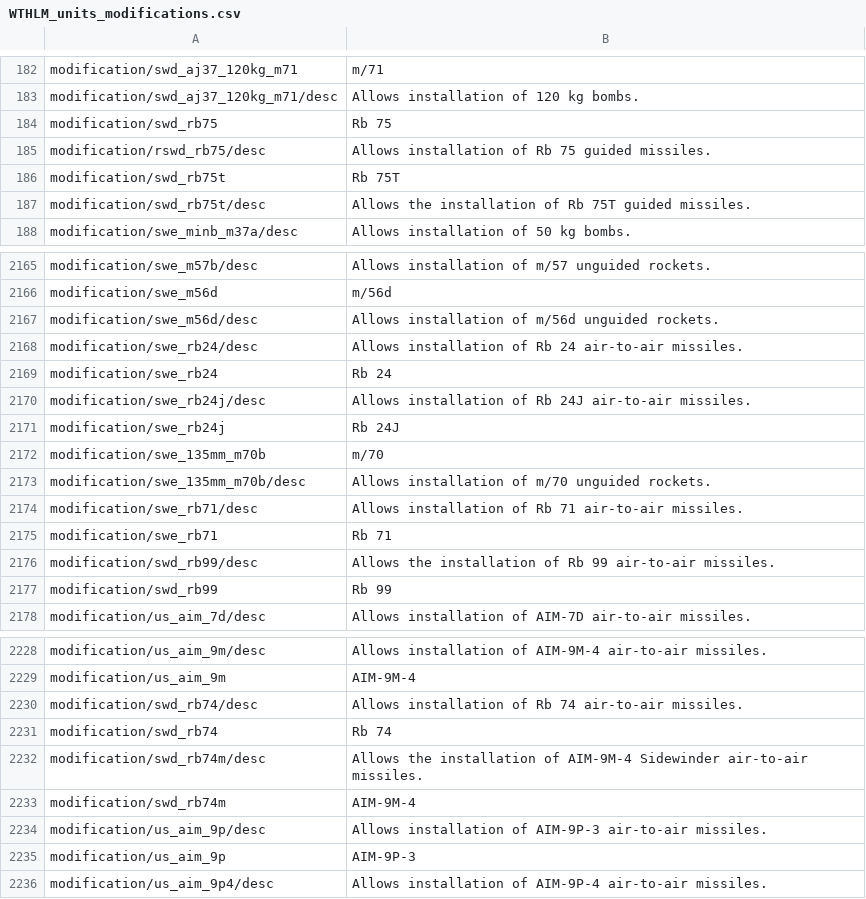
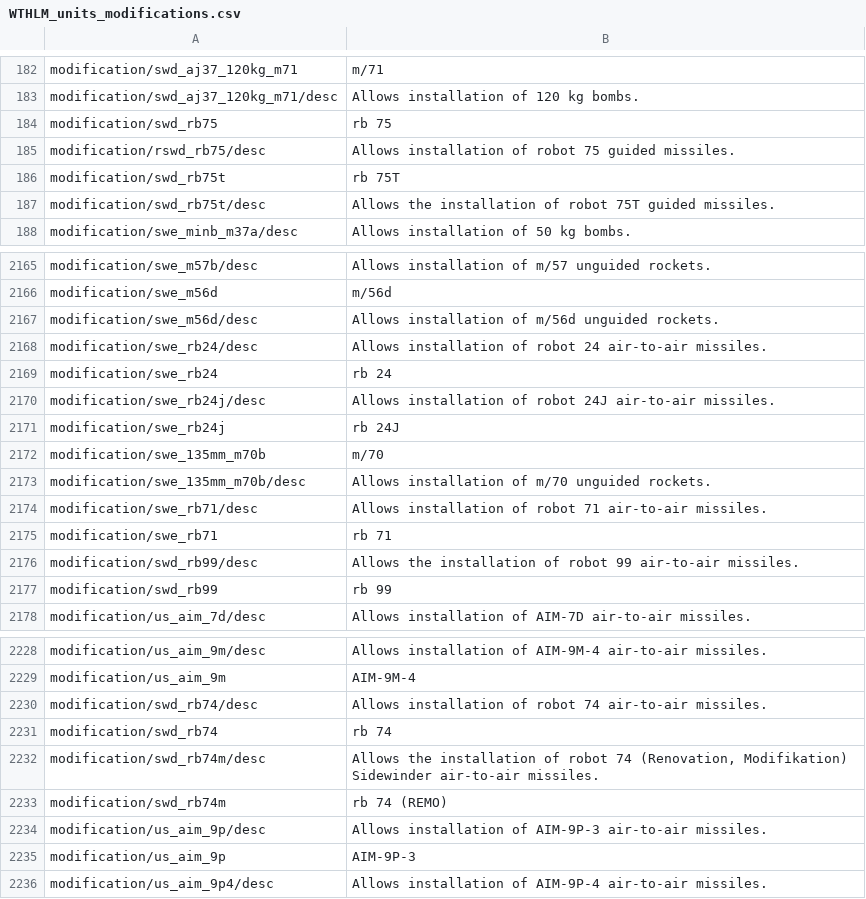
Before and after one commit to Addysaurus/lang_modding, a CSV file: WTHLM_units_modifications.csv, drawn as a sheet; only a part is shown, gaps mark what is left out; the diff covers the shown part only.

```diff
--- a/WTHLM_units_modifications.csv
+++ b/WTHLM_units_modifications.csv
@@ -183,6 +183,6 @@ modification/swd_aj37_120kg_m71;m/71
 modification/swd_aj37_120kg_m71/desc;Allows installation of 120 kg bombs.
-modification/swd_rb75;Rb 75
-modification/rswd_rb75/desc;Allows installation of Rb 75 guided missiles.
-modification/swd_rb75t;Rb 75T
-modification/swd_rb75t/desc;Allows the installation of Rb 75T guided missiles.
+modification/swd_rb75;rb 75
+modification/rswd_rb75/desc;Allows installation of robot 75 guided missiles.
+modification/swd_rb75t;rb 75T
+modification/swd_rb75t/desc;Allows the installation of robot 75T guided missiles.
 modification/swe_minb_m37a/desc;Allows installation of 50 kg bombs.
@@ -2167,12 +2167,12 @@ modification/swe_m56d;m/56d
 modification/swe_m56d/desc;Allows installation of m/56d unguided rockets.
-modification/swe_rb24/desc;Allows installation of Rb 24 air-to-air missiles.
-modification/swe_rb24;Rb 24
-modification/swe_rb24j/desc;Allows installation of Rb 24J air-to-air missiles.
-modification/swe_rb24j;Rb 24J
+modification/swe_rb24/desc;Allows installation of robot 24 air-to-air missiles.
+modification/swe_rb24;rb 24
+modification/swe_rb24j/desc;Allows installation of robot 24J air-to-air missiles.
+modification/swe_rb24j;rb 24J
 modification/swe_135mm_m70b;m/70
 modification/swe_135mm_m70b/desc;Allows installation of m/70 unguided rockets.
-modification/swe_rb71/desc;Allows installation of Rb 71 air-to-air missiles.
-modification/swe_rb71;Rb 71
-modification/swd_rb99/desc;Allows the installation of Rb 99 air-to-air missiles.
-modification/swd_rb99;Rb 99
+modification/swe_rb71/desc;Allows installation of robot 71 air-to-air missiles.
+modification/swe_rb71;rb 71
+modification/swd_rb99/desc;Allows the installation of robot 99 air-to-air missiles.
+modification/swd_rb99;rb 99
 modification/us_aim_7d/desc;Allows installation of AIM-7D air-to-air missiles.
@@ -2229,6 +2229,6 @@ modification/us_aim_9m/desc;Allows installation of AIM-9M-4 air-to-air missiles.
 modification/us_aim_9m;AIM-9M-4
-modification/swd_rb74/desc;Allows installation of Rb 74 air-to-air missiles.
-modification/swd_rb74;Rb 74
-modification/swd_rb74m/desc;Allows the installation of AIM-9M-4 Sidewinder air-to-air missiles.
-modification/swd_rb74m;AIM-9M-4
+modification/swd_rb74/desc;Allows installation of robot 74 air-to-air missiles.
+modification/swd_rb74;rb 74
+modification/swd_rb74m/desc;Allows the installation of robot 74 (Renovation, Modifikation) Sidewinder air-to-air missiles.
+modification/swd_rb74m;rb 74 (REMO)
 modification/us_aim_9p/desc;Allows installation of AIM-9P-3 air-to-air missiles.
```
Also changed, not shown: 7 edited cells elsewhere in this file, WTHLM_version.csv, 1 other file.
